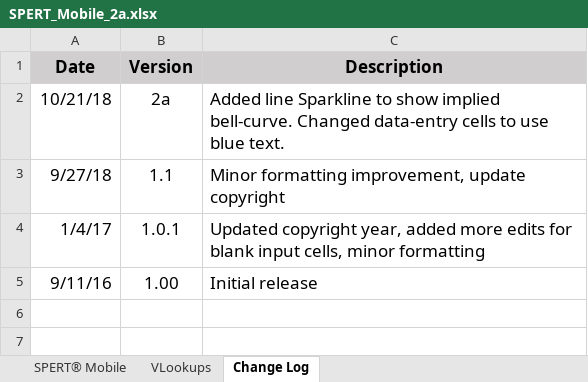
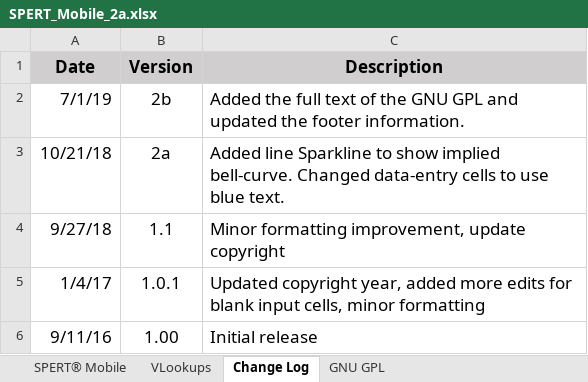
Before and after one commit to famousdavis/spert-mobile, an Excel workbook: SPERT_Mobile_2a.xlsx, sheet Change Log, drawn as a sheet; values as stored, in another font and other column widths than the file's, no borders; the diff names each change by its address in the sheet, - before the commit and + after, or states it on an @@ line.

```diff
--- a/SPERT_Mobile_2a.xlsx (sheet Change Log)
+++ b/SPERT_Mobile_2a.xlsx (sheet Change Log)
+sheet tab: GNU GPL
+row 2: 7/1/19 | 2b | Added the full text of the GNU GPL and updated the footer information.
```
Also changed, not shown: sheet SPERT® Mobile.
